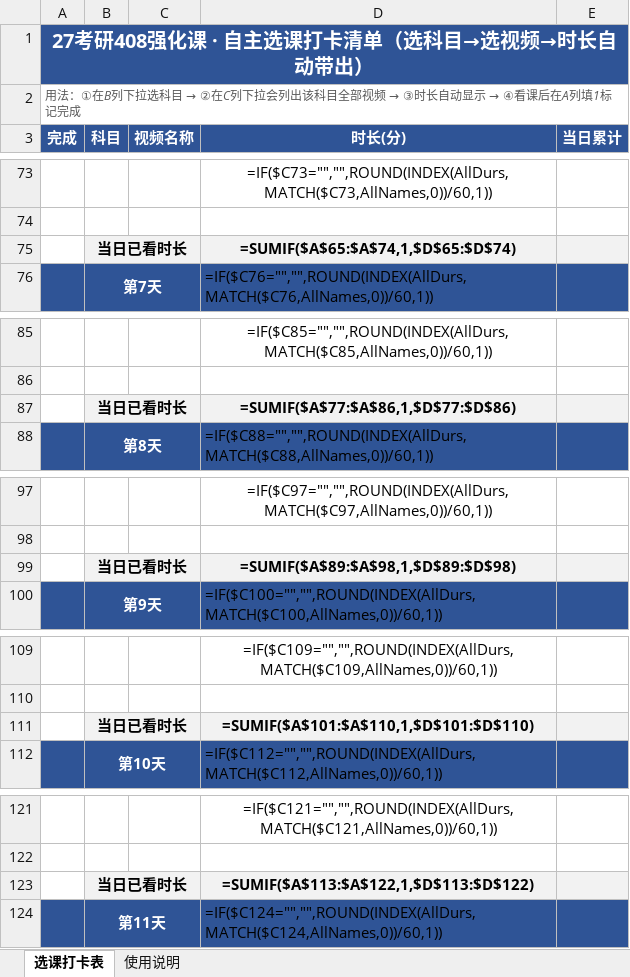
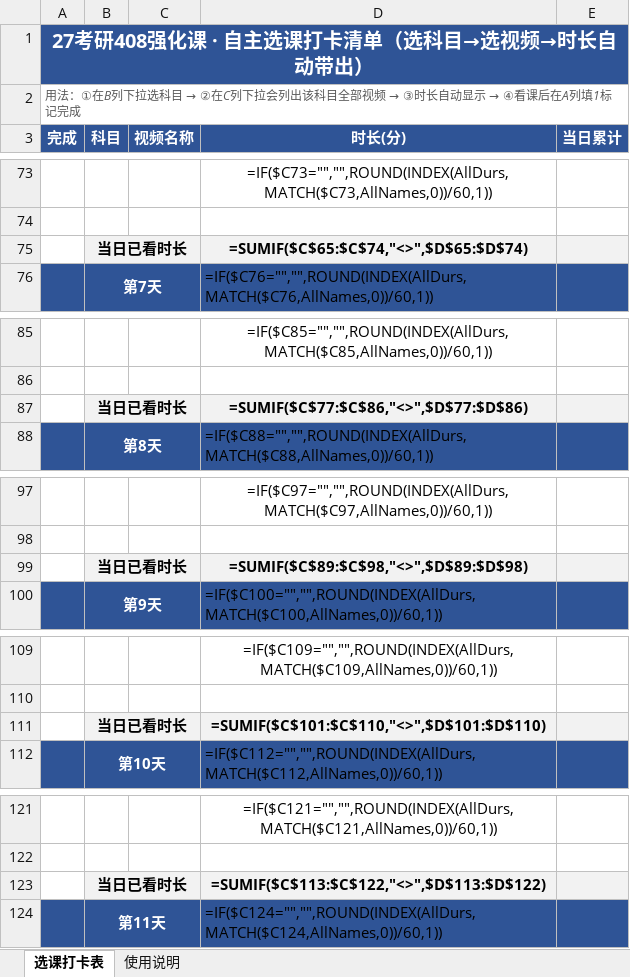
Before and after one commit to hazaban/StudyMate, an Excel workbook: 408自主选课打卡清单_已修复.xlsx, sheet 选课打卡表, drawn as a sheet; only a part is shown, gaps mark what is left out; values as stored, in another font and other column widths than the file's, no borders; formulas without a stored value are shown as written; charts and pictures not drawn; the diff covers the shown part only; the diff names each change by its address in the sheet, - before the commit and + after, or states it on an @@ line.

```diff
--- a/408自主选课打卡清单_已修复.xlsx (sheet 选课打卡表)
+++ b/408自主选课打卡清单_已修复.xlsx (sheet 选课打卡表)
-D75 (时长(分)): =SUMIF($A$65:$A$74,1,$D$65:$D$74)
+D75 (时长(分)): =SUMIF($C$65:$C$74,"<>",$D$65:$D$74)
-D87 (时长(分)): =SUMIF($A$77:$A$86,1,$D$77:$D$86)
+D87 (时长(分)): =SUMIF($C$77:$C$86,"<>",$D$77:$D$86)
-D99 (时长(分)): =SUMIF($A$89:$A$98,1,$D$89:$D$98)
+D99 (时长(分)): =SUMIF($C$89:$C$98,"<>",$D$89:$D$98)
-D111 (时长(分)): =SUMIF($A$101:$A$110,1,$D$101:$D$110)
+D111 (时长(分)): =SUMIF($C$101:$C$110,"<>",$D$101:$D$110)
-D123 (时长(分)): =SUMIF($A$113:$A$122,1,$D$113:$D$122)
+D123 (时长(分)): =SUMIF($C$113:$C$122,"<>",$D$113:$D$122)
```
Also changed, not shown: 23 edited cells elsewhere in this sheet, 1 other file.
